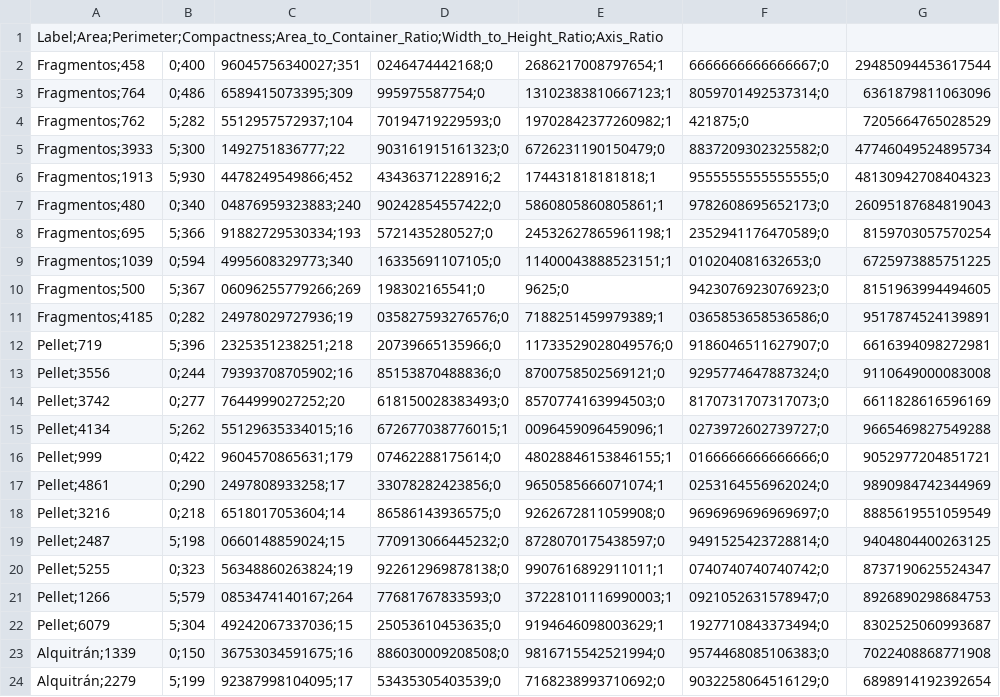
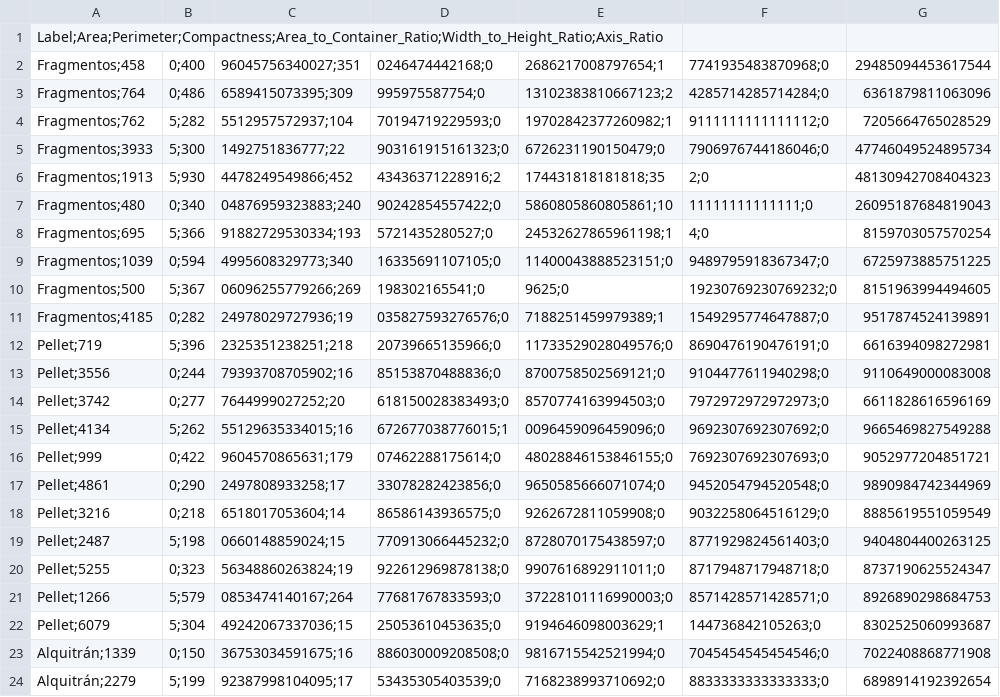
Before and after one commit to Leslie-Romero/VC_P3_LRM_MCV, a CSV file: particle_features.csv, drawn as a sheet; only a part is shown; the diff covers the shown part only.

```diff
--- a/particle_features.csv
+++ b/particle_features.csv
@@ -1,24 +1,24 @@
 Label;Area;Perimeter;Compactness;Area_to_Container_Ratio;Width_to_Height_Ratio;Axis_Ratio
-Fragmentos;458,0;400,96045756340027;351,0246474442168;0,2686217008797654;1,6666666666666667;0,29485094453617544
-Fragmentos;764,0;486,6589415073395;309,995975587754;0,13102383810667123;1,8059701492537314;0,6361879811063096
-Fragmentos;762,5;282,5512957572937;104,70194719229593;0,19702842377260982;1,421875;0,7205664765028529
-Fragmentos;3933,5;300,1492751836777;22,903161915161323;0,6726231190150479;0,8837209302325582;0,47746049524895734
-Fragmentos;1913,5;930,4478249549866;452,43436371228916;2,174431818181818;1,9555555555555555;0,48130942708404323
-Fragmentos;480,0;340,04876959323883;240,90242854557422;0,5860805860805861;1,9782608695652173;0,26095187684819043
-Fragmentos;695,5;366,91882729530334;193,5721435280527;0,24532627865961198;1,2352941176470589;0,8159703057570254
-Fragmentos;1039,0;594,4995608329773;340,16335691107105;0,11400043888523151;1,010204081632653;0,6725973885751225
-Fragmentos;500,5;367,06096255779266;269,198302165541;0,9625;0,9423076923076923;0,8151963994494605
-Fragmentos;4185,0;282,24978029727936;19,035827593276576;0,7188251459979389;1,0365853658536586;0,9517874524139891
-Pellet;719,5;396,2325351238251;218,20739665135966;0,11733529028049576;0,9186046511627907;0,6616394098272981
-Pellet;3556,0;244,79393708705902;16,85153870488836;0,8700758502569121;0,9295774647887324;0,9110649000083008
-Pellet;3742,0;277,7644999027252;20,618150028383493;0,8570774163994503;0,8170731707317073;0,6611828616596169
-Pellet;4134,5;262,55129635334015;16,672677038776015;1,0096459096459096;1,0273972602739727;0,9665469827549288
-Pellet;999,0;422,9604570865631;179,07462288175614;0,48028846153846155;1,0166666666666666;0,9052977204851721
-Pellet;4861,0;290,2497808933258;17,33078282423856;0,9650585666071074;1,0253164556962024;0,9890984742344969
-Pellet;3216,0;218,6518017053604;14,86586143936575;0,9262672811059908;0,9696969696969697;0,8885619551059549
-Pellet;2487,5;198,0660148859024;15,770913066445232;0,8728070175438597;0,9491525423728814;0,9404804400263125
-Pellet;5255,0;323,56348860263824;19,922612969878138;0,9907616892911011;1,0740740740740742;0,8737190625524347
-Pellet;1266,5;579,0853474140167;264,77681767833593;0,37228101116990003;1,0921052631578947;0,8926890298684753
-Pellet;6079,5;304,49242067337036;15,25053610453635;0,9194646098003629;1,1927710843373494;0,8302525060993687
-Alquitrán;1339,0;150,36753034591675;16,886030009208508;0,9816715542521994;0,9574468085106383;0,7022408868771908
-Alquitrán;2279,5;199,92387998104095;17,53435305403539;0,7168238993710692;0,9032258064516129;0,6898914192392654
+Fragmentos;458,0;400,96045756340027;351,0246474442168;0,2686217008797654;1,7741935483870968;0,29485094453617544
+Fragmentos;764,0;486,6589415073395;309,995975587754;0,13102383810667123;2,4285714285714284;0,6361879811063096
+Fragmentos;762,5;282,5512957572937;104,70194719229593;0,19702842377260982;1,9111111111111112;0,7205664765028529
+Fragmentos;3933,5;300,1492751836777;22,903161915161323;0,6726231190150479;0,7906976744186046;0,47746049524895734
+Fragmentos;1913,5;930,4478249549866;452,43436371228916;2,174431818181818;35,2;0,48130942708404323
+Fragmentos;480,0;340,04876959323883;240,90242854557422;0,5860805860805861;10,11111111111111;0,26095187684819043
+Fragmentos;695,5;366,91882729530334;193,5721435280527;0,24532627865961198;1,4;0,8159703057570254
+Fragmentos;1039,0;594,4995608329773;340,16335691107105;0,11400043888523151;0,9489795918367347;0,6725973885751225
+Fragmentos;500,5;367,06096255779266;269,198302165541;0,9625;0,19230769230769232;0,8151963994494605
+Fragmentos;4185,0;282,24978029727936;19,035827593276576;0,7188251459979389;1,1549295774647887;0,9517874524139891
+Pellet;719,5;396,2325351238251;218,20739665135966;0,11733529028049576;0,8690476190476191;0,6616394098272981
+Pellet;3556,0;244,79393708705902;16,85153870488836;0,8700758502569121;0,9104477611940298;0,9110649000083008
+Pellet;3742,0;277,7644999027252;20,618150028383493;0,8570774163994503;0,7972972972972973;0,6611828616596169
+Pellet;4134,5;262,55129635334015;16,672677038776015;1,0096459096459096;0,9692307692307692;0,9665469827549288
+Pellet;999,0;422,9604570865631;179,07462288175614;0,48028846153846155;0,7692307692307693;0,9052977204851721
+Pellet;4861,0;290,2497808933258;17,33078282423856;0,9650585666071074;0,9452054794520548;0,9890984742344969
+Pellet;3216,0;218,6518017053604;14,86586143936575;0,9262672811059908;0,9032258064516129;0,8885619551059549
+Pellet;2487,5;198,0660148859024;15,770913066445232;0,8728070175438597;0,8771929824561403;0,9404804400263125
+Pellet;5255,0;323,56348860263824;19,922612969878138;0,9907616892911011;0,8717948717948718;0,8737190625524347
+Pellet;1266,5;579,0853474140167;264,77681767833593;0,37228101116990003;0,8571428571428571;0,8926890298684753
+Pellet;6079,5;304,49242067337036;15,25053610453635;0,9194646098003629;1,144736842105263;0,8302525060993687
+Alquitrán;1339,0;150,36753034591675;16,886030009208508;0,9816715542521994;0,7045454545454546;0,7022408868771908
+Alquitrán;2279,5;199,92387998104095;17,53435305403539;0,7168238993710692;0,8833333333333333;0,6898914192392654
```
Also changed, not shown: 6 edited cells elsewhere in this file, 1 other file.
